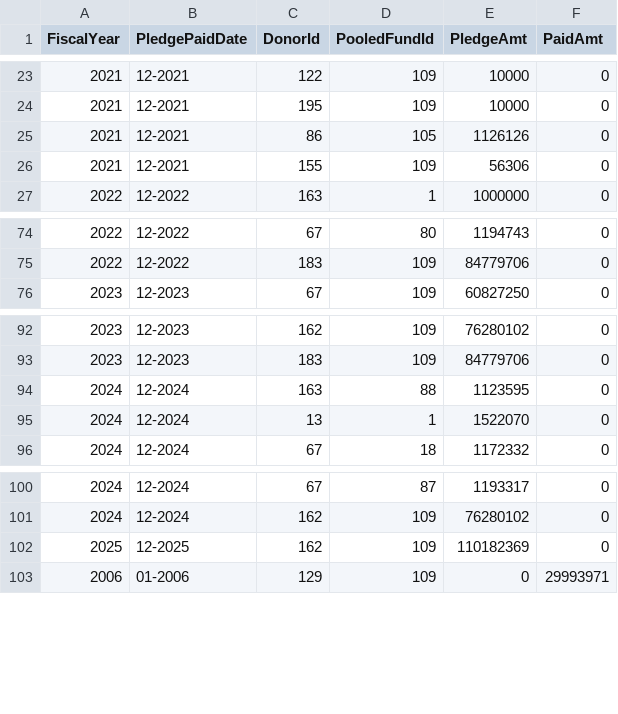
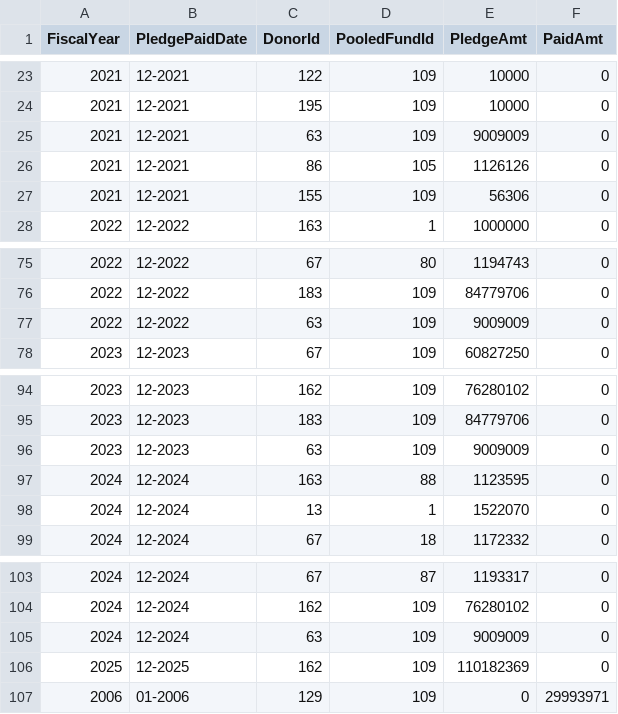
Before and after one commit to CBPFGMS/pfbi-data, a CSV file: contributionbycerfcbpf.csv, drawn as a sheet; only a part is shown, gaps mark what is left out.

```diff
--- a/contributionbycerfcbpf.csv
+++ b/contributionbycerfcbpf.csv
@@ -24,2 +24,3 @@ FiscalYear,PledgePaidDate,DonorId,PooledFundId,PledgeAmt,PaidAmt
 2021,12-2021,195,109,10000,0
+2021,12-2021,63,109,9009009,0
 2021,12-2021,86,105,1126126,0
@@ -75,2 +76,3 @@ FiscalYear,PledgePaidDate,DonorId,PooledFundId,PledgeAmt,PaidAmt
 2022,12-2022,183,109,84779706,0
+2022,12-2022,63,109,9009009,0
 2023,12-2023,67,109,60827250,0
@@ -93,2 +95,3 @@ FiscalYear,PledgePaidDate,DonorId,PooledFundId,PledgeAmt,PaidAmt
 2023,12-2023,183,109,84779706,0
+2023,12-2023,63,109,9009009,0
 2024,12-2024,163,88,1123595,0
@@ -101,2 +104,3 @@ FiscalYear,PledgePaidDate,DonorId,PooledFundId,PledgeAmt,PaidAmt
 2024,12-2024,162,109,76280102,0
+2024,12-2024,63,109,9009009,0
 2025,12-2025,162,109,110182369,0
```
Also changed, not shown: allocationSummary.csv, allocationSummarySankey.csv, 9 other files.
